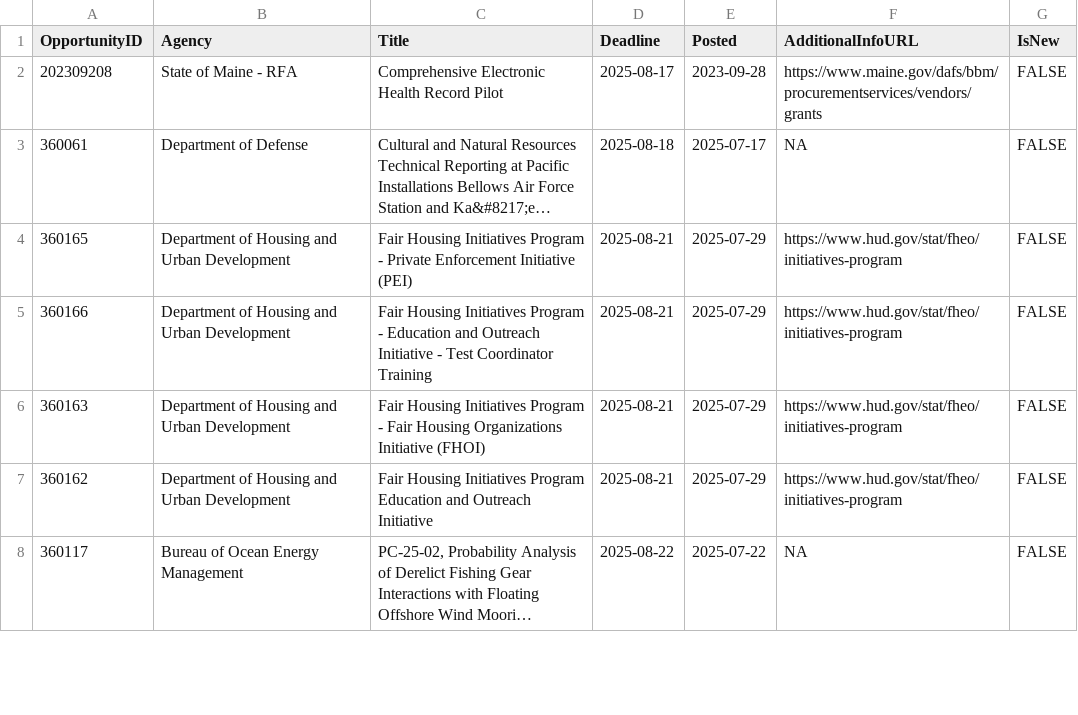
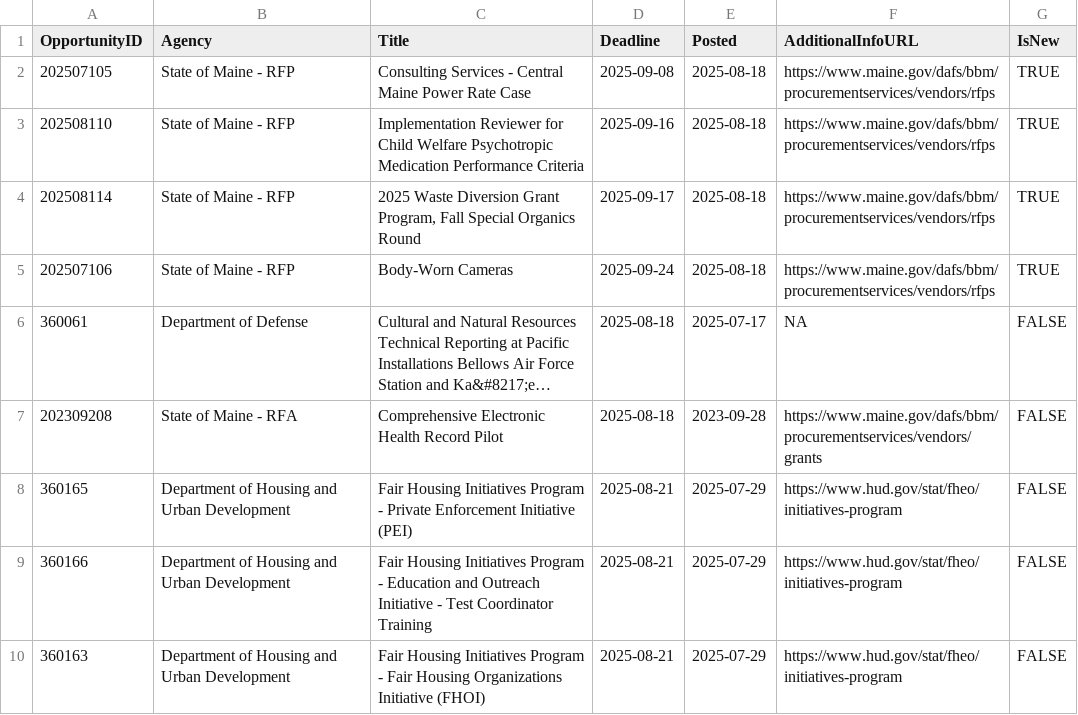
Before and after one commit to aallyn/Fed_Opportunities, a CSV file: GMRI_Grants.csv, drawn as a sheet; only a part is shown; the shorter side is filled out with more unchanged rows; long unchanged cells end in …; removed rows and columns are numbered as before the commit, all else as after; the diff names each change by its address in the sheet, - before the commit and + after, or states it on an @@ line.

```diff
--- a/GMRI_Grants.csv
+++ b/GMRI_Grants.csv
-row 2: 202309208 | State of Maine - RFA | Comprehensive Electronic Health Record Pilot | 2025-08-17 | 2023-09-28 | https://www.maine.gov/dafs/bbm/procurementservices/vendors/grants | FALSE
+row 2: 202507105 | State of Maine - RFP | Consulting Services - Central Maine Power Rate Case | 2025-09-08 | 2025-08-18 | https://www.maine.gov/dafs/bbm/procurementservices/vendors/rfps | TRUE
+row 3: 202508110 | State of Maine - RFP | Implementation Reviewer for Child Welfare Psychotropic Medication Performance Criteria | 2025-09-16 | 2025-08-18 | https://www.maine.gov/dafs/bbm/procurementservices/vendors/rfps | TRUE
+row 4: 202508114 | State of Maine - RFP | 2025 Waste Diversion Grant Program, Fall Special Organics Round | 2025-09-17 | 2025-08-18 | https://www.maine.gov/dafs/bbm/procurementservices/vendors/rfps | TRUE
+row 5: 202507106 | State of Maine - RFP | Body-Worn Cameras | 2025-09-24 | 2025-08-18 | https://www.maine.gov/dafs/bbm/procurementservices/vendors/rfps | TRUE
+row 7: 202309208 | State of Maine - RFA | Comprehensive Electronic Health Record Pilot | 2025-08-18 | 2023-09-28 | https://www.maine.gov/dafs/bbm/procurementservices/vendors/grants | FALSE
```
Also changed, not shown: 1 other file.
